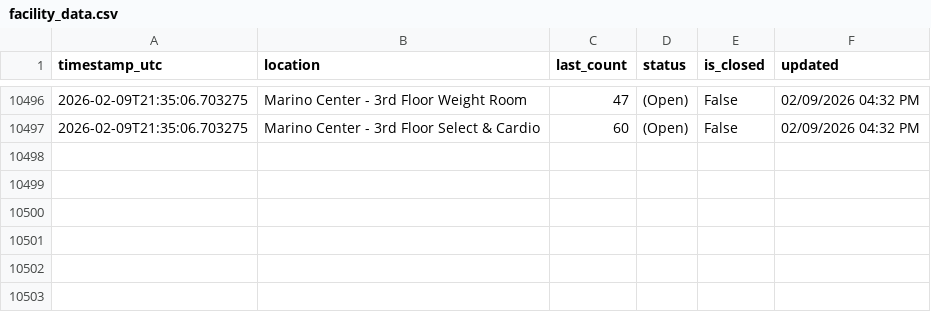
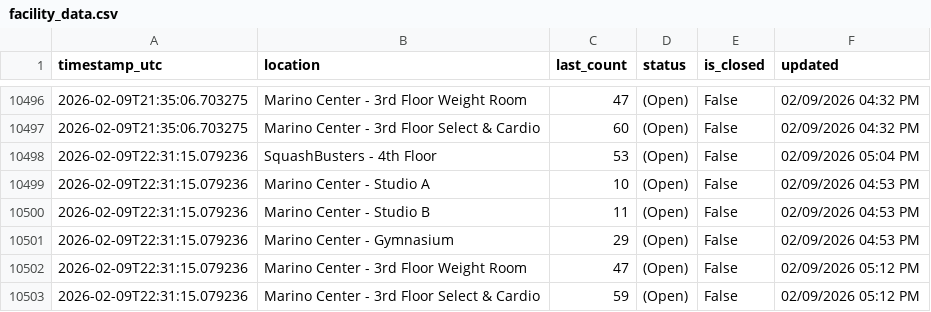
Before and after one commit to Anuttan/GymPulse-NEU, a CSV file: data/facility_data.csv, drawn as a sheet; only a part is shown, gaps mark what is left out.

Commit message:
Update facility data

```diff
--- a/data/facility_data.csv
+++ b/data/facility_data.csv
@@ -10497 +10497,7 @@ timestamp_utc,location,last_count,status,is_closed,updated
 2026-02-09T21:35:06.703275,Marino Center - 3rd Floor Select & Cardio,60,(Open),False,02/09/2026 04:32 PM
+2026-02-09T22:31:15.079236,SquashBusters - 4th Floor,53,(Open),False,02/09/2026 05:04 PM
+2026-02-09T22:31:15.079236,Marino Center - Studio A,10,(Open),False,02/09/2026 04:53 PM
+2026-02-09T22:31:15.079236,Marino Center - Studio B,11,(Open),False,02/09/2026 04:53 PM
+2026-02-09T22:31:15.079236,Marino Center - Gymnasium,29,(Open),False,02/09/2026 04:53 PM
+2026-02-09T22:31:15.079236,Marino Center - 3rd Floor Weight Room,47,(Open),False,02/09/2026 05:12 PM
+2026-02-09T22:31:15.079236,Marino Center - 3rd Floor Select & Cardio,59,(Open),False,02/09/2026 05:12 PM
```
Also changed, not shown: 1 other file.
